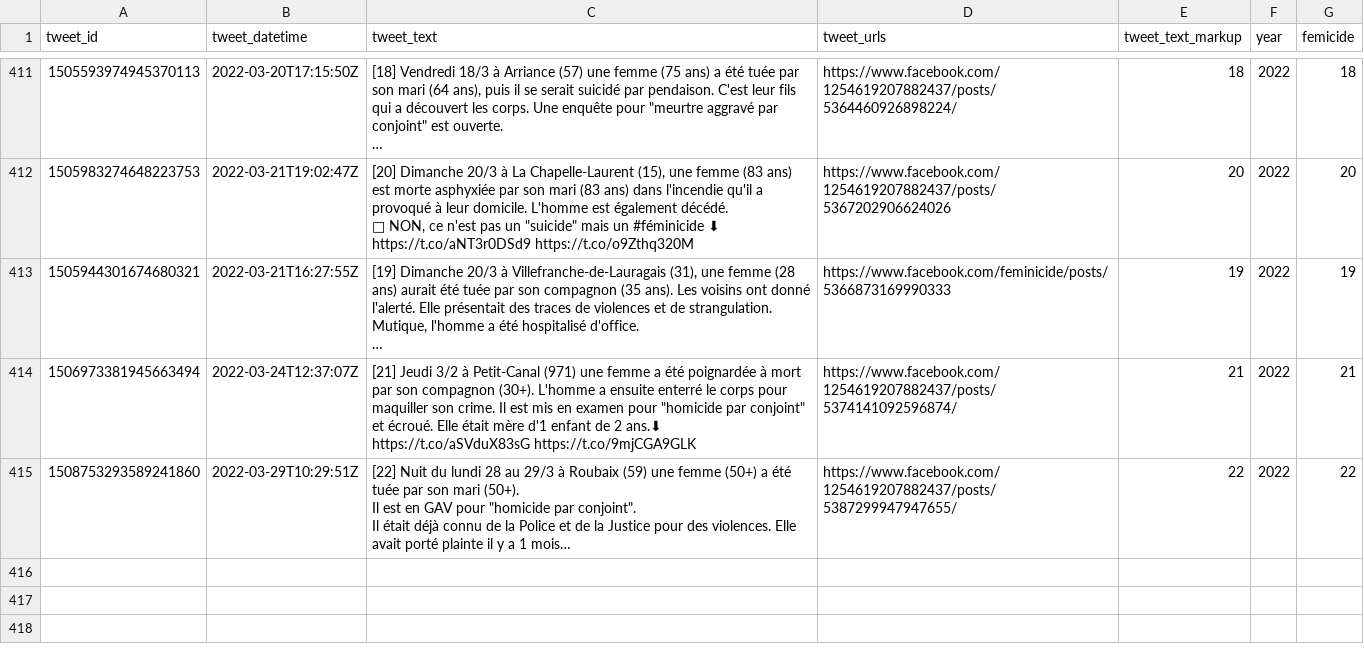
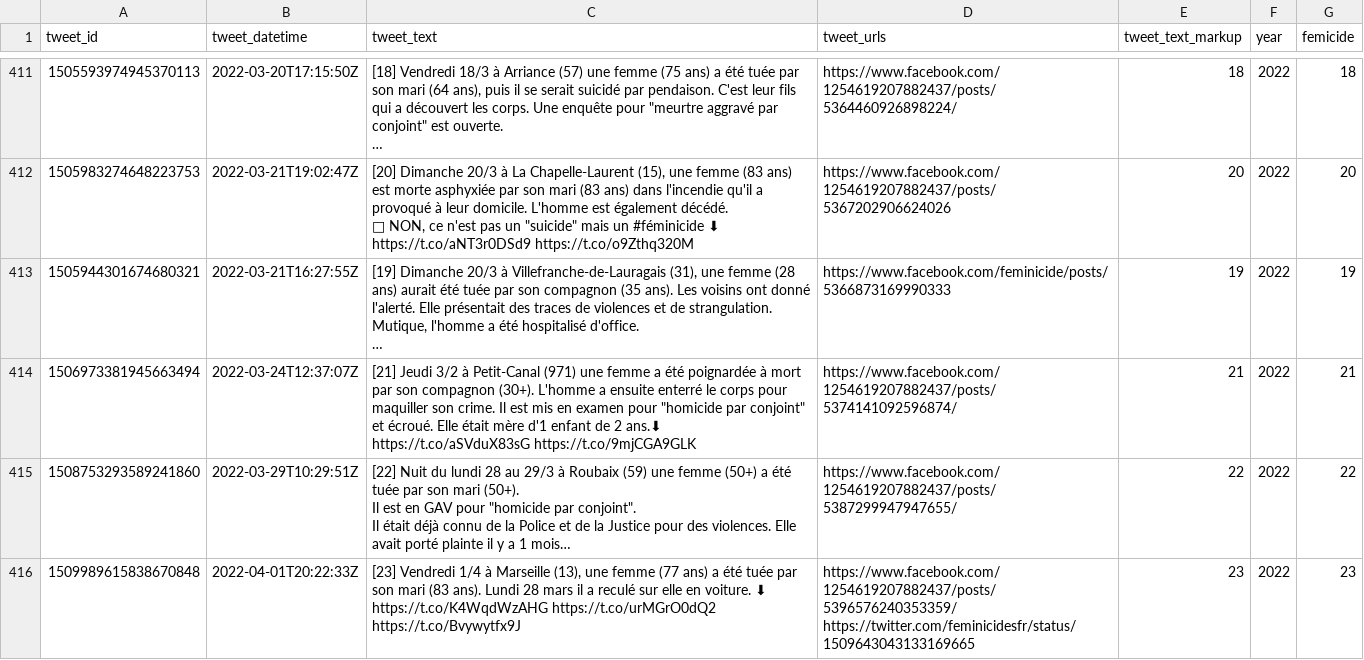
Before and after one commit to cedricbatailler/femicides_fr, a CSV file: data/femicide.csv, drawn as a sheet; only a part is shown, gaps mark what is left out; long unchanged cells end in …; ↵ is a line break in a cell; the diff names each change by its address in the sheet, - before the commit and + after, or states it on an @@ line.

```diff
--- a/data/femicide.csv
+++ b/data/femicide.csv
+row 416: 1509989615838670848 | 2022-04-01T20:22:33Z | [23] Vendredi 1/4 à Marseille (13), une femme (77 ans) a été tuée par son mari (83 ans). Lundi 28 mars il a reculé sur elle en voiture. ⬇ ↵ https://t.co/K4WqdWzAHG https://t.co/urMGrO0dQ2 https://t.co/Bvywytfx9J | https://www.facebook.com/1254619207882437/posts/5396576240353359/ https://twitter.com/feminicidesfr/status/1509643043133169665 | 23 | 2022 | 23
```
Also changed, not shown: 1 other file.
